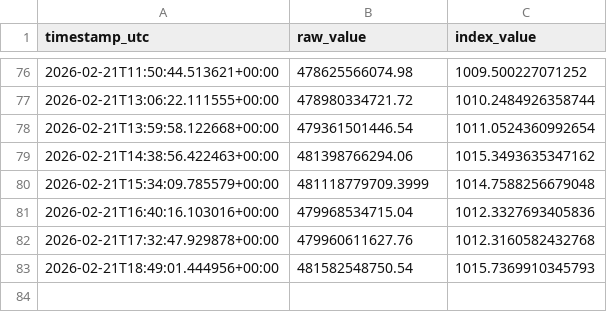
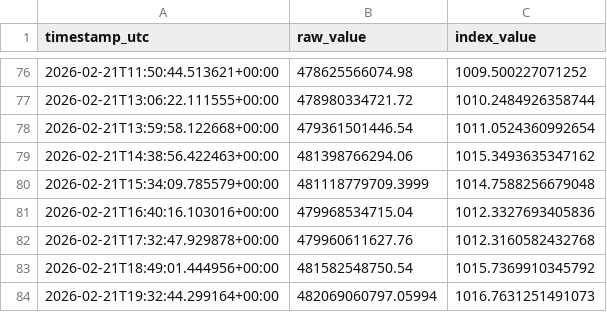
Before and after one commit to prasanna379ak/Crypto_Index, a CSV file: index_data/index_history.csv, drawn as a sheet; only a part is shown, gaps mark what is left out.

Commit message:
Index update [automated]

```diff
--- a/index_data/index_history.csv
+++ b/index_data/index_history.csv
@@ -82,2 +82,3 @@ timestamp_utc,raw_value,index_value
 2026-02-21T17:32:47.929878+00:00,479960611627.76,1012.3160582432768
-2026-02-21T18:49:01.444956+00:00,481582548750.54,1015.7369910345793
+2026-02-21T18:49:01.444956+00:00,481582548750.54,1015.7369910345792
+2026-02-21T19:32:44.299164+00:00,482069060797.05994,1016.7631251491073
```
Also changed, not shown: index_data/latest_marketcaps.csv, 2 other files.
